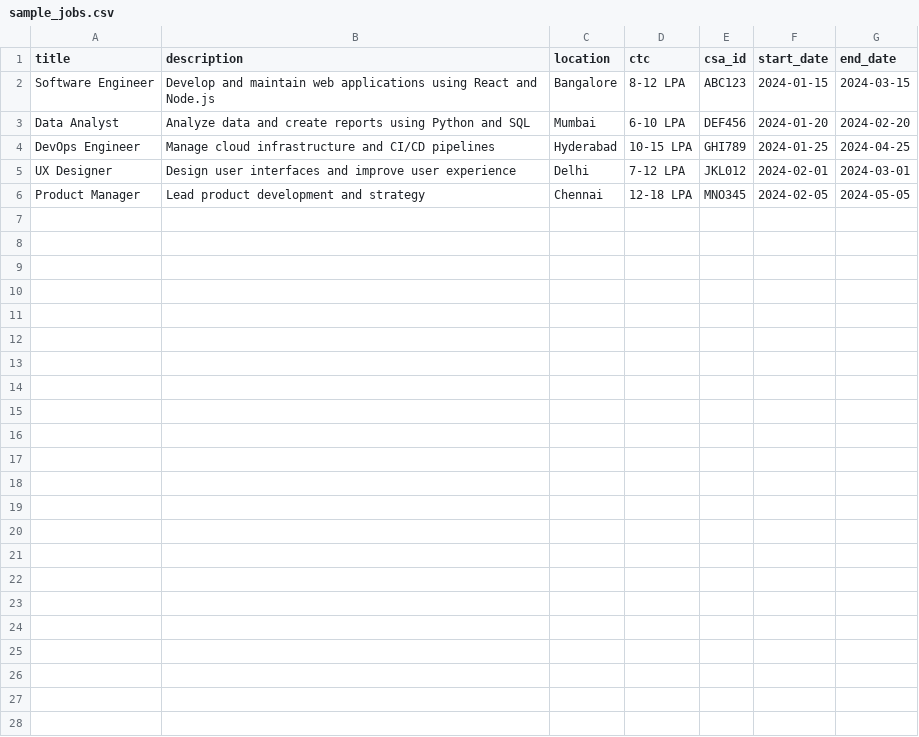
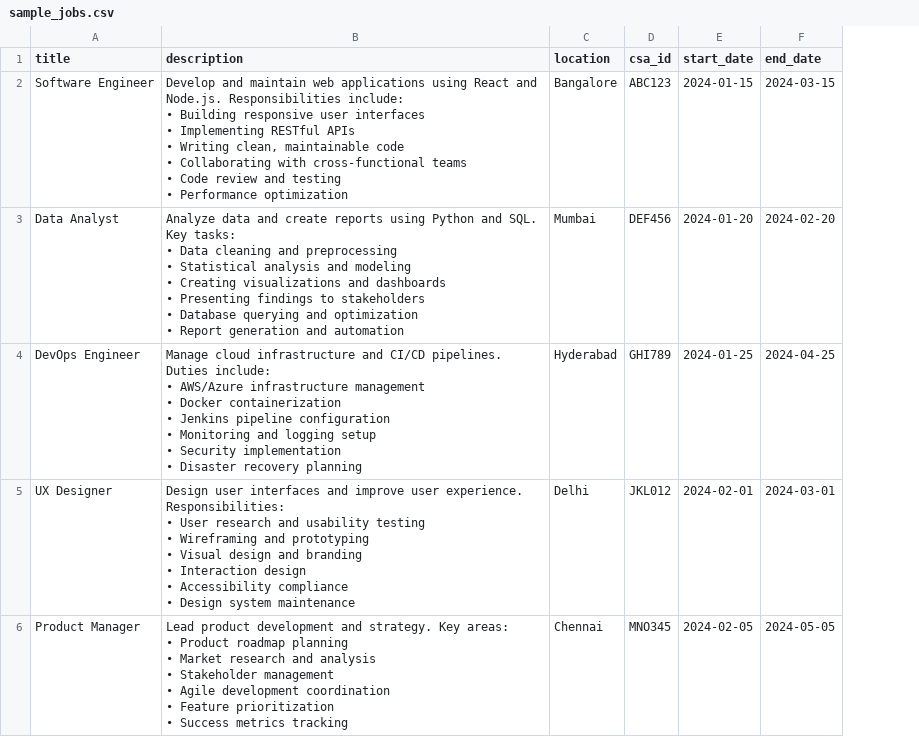
Before and after one commit to Coastal7-ATS/ATS-PORTAL, a CSV file: sample_jobs.csv, drawn as a sheet; ↵ is a line break in a cell; the diff names each change by its address in the sheet, - before the commit and + after, or states it on an @@ line.

```diff
--- a/sample_jobs.csv
+++ b/sample_jobs.csv
-column D (ctc), rows 2-6: 8-12 LPA | 6-10 LPA | 10-15 LPA | 7-12 LPA | 12-18 LPA
-B2 (description): …React and Node.js
+B2 (description): …React and Node.js. Responsibilities include: ↵ • Building responsive user interfaces ↵ • Implementing RESTful APIs ↵ • Writing clean, maintainable code ↵ • Collaborating with cross-functional teams ↵ • Code review and testing ↵ • Performance optimization
-B3 (description): …Python and SQL
+B3 (description): …Python and SQL. Key tasks: ↵ • Data cleaning and preprocessing ↵ • Statistical analysis and modeling ↵ • Creating visualizations and dashboards ↵ • Presenting findings to stakeholders ↵ • Database querying and optimization ↵ • Report generation and automation
-B4 (description): …and CI/CD pipelines
+B4 (description): …and CI/CD pipelines. Duties include: ↵ • AWS/Azure infrastructure management ↵ • Docker containerization ↵ • Jenkins pipeline configuration ↵ • Monitoring and logging setup ↵ • Security implementation ↵ • Disaster recovery planning
-B5 (description): …improve user experience
+B5 (description): …improve user experience. Responsibilities: ↵ • User research and usability testing ↵ • Wireframing and prototyping ↵ • Visual design and branding ↵ • Interaction design ↵ • Accessibility compliance ↵ • Design system maintenance
-B6 (description): …development and strategy
+B6 (description): …development and strategy. Key areas: ↵ • Product roadmap planning ↵ • Market research and analysis ↵ • Stakeholder management ↵ • Agile development coordination ↵ • Feature prioritization ↵ • Success metrics tracking
```
Also changed, not shown: 4 other files.
